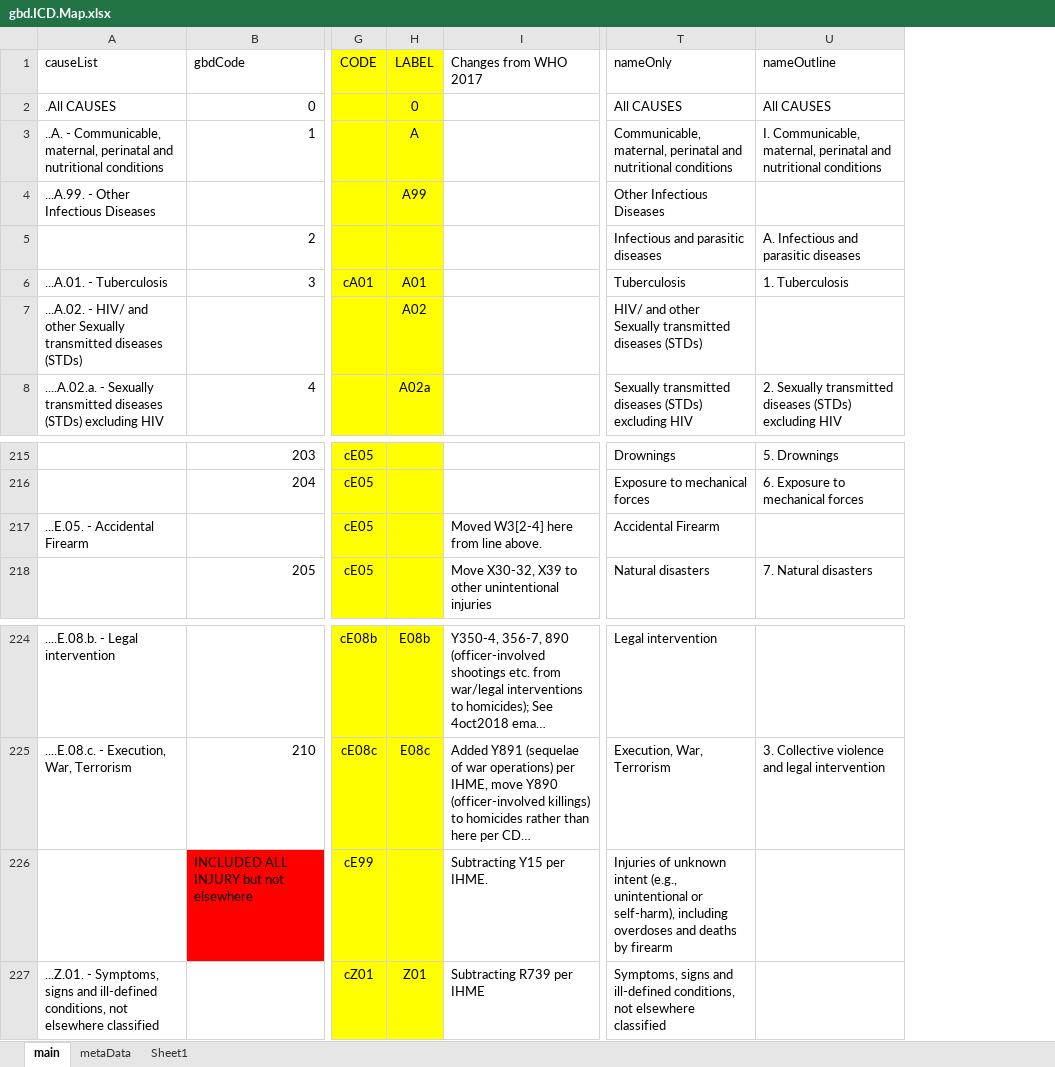
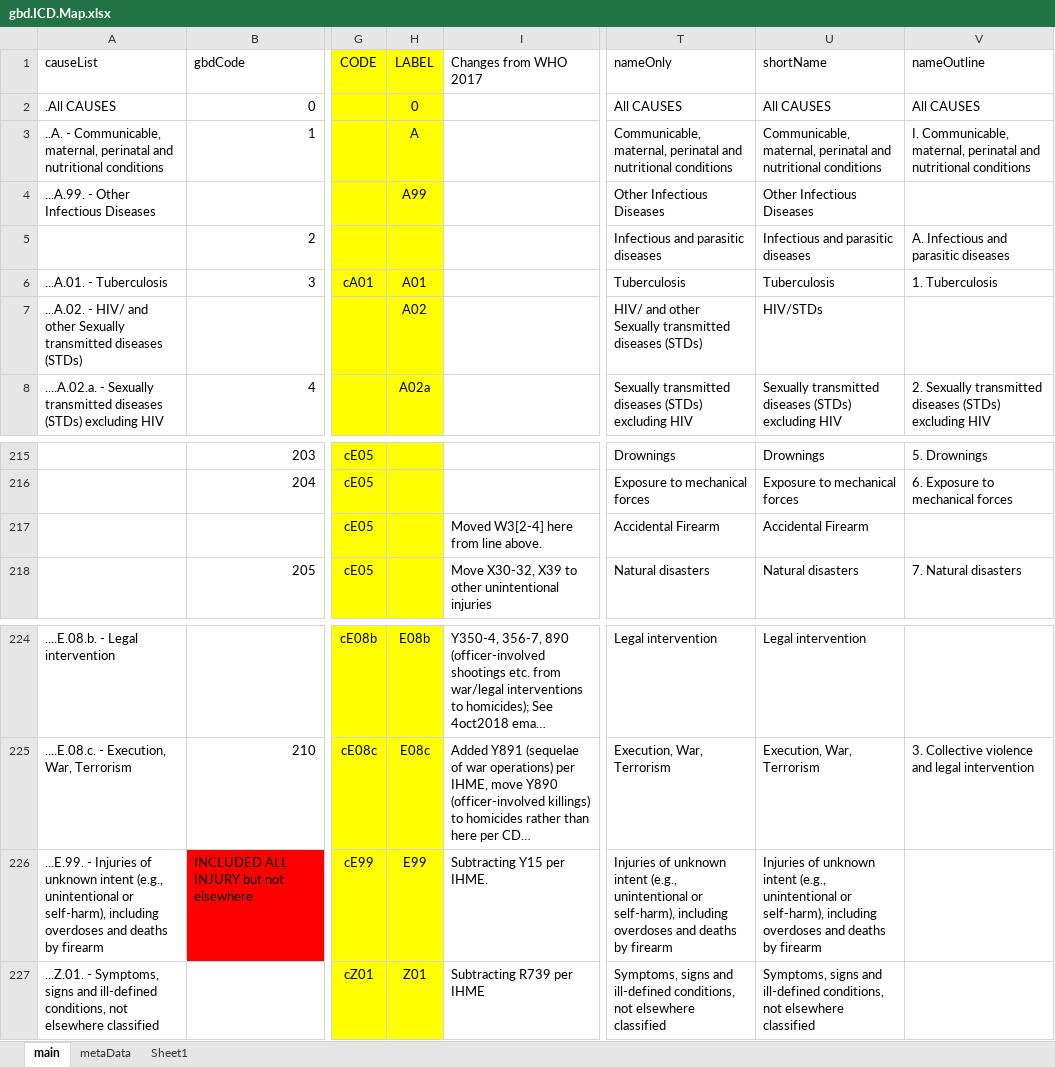
Before and after one commit to mcSamuelDataSci/CACommunityBurden, an Excel workbook: myCBD/AgeCauseApp/tempPlace/gbd.ICD.Map.xlsx, sheet main, drawn as a sheet; only a part is shown, gaps mark what is left out; long unchanged cells end in …; values as stored, in another font and other column widths than the file's, no borders; the diff names each change by its address in the sheet, - before the commit and + after, or states it on an @@ line.

```diff
--- a/myCBD/AgeCauseApp/tempPlace/gbd.ICD.Map.xlsx (sheet main)
+++ b/myCBD/AgeCauseApp/tempPlace/gbd.ICD.Map.xlsx (sheet main)
+column U (shortName), rows 2-8: All CAUSES | Communicable, maternal, perinatal and nutritional conditions | Other Infectious Diseases | Infectious and parasitic diseases | Tuberculosis | HIV/STDs | Sexually transmitted diseases (STDs) excluding HIV; rows 215-218: Drownings | Exposure to mechanical forces | Accidental Firearm | Natural disasters; rows 224-227: Legal intervention | Execution, War, Terrorism | Injuries of unknown intent (e.g., unintentional or self-harm), including overdoses and deaths by firearm | Symptoms, signs and ill-defined conditions, not elsewhere classified
-A217 (causeList): ...E.05. - Accidental Firearm
+A217 (causeList): (empty)
-A226 (causeList): (empty)
+A226 (causeList): ...E.99. - Injuries of unknown intent (e.g., unintentional or self-harm), including overdoses and deaths by firearm
-H226 (LABEL): (empty)
+H226 (LABEL): E99
```
Also changed, not shown: formulas that keep their value, myAnalyses/0.StateOfHealth/raceAgeExplore1.xlsx, myAnalyses/0.StateOfHealth/raceAgeExplore2.xlsx, 29 other files.
